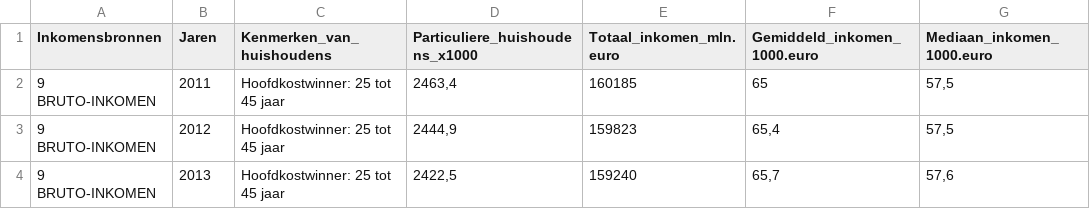
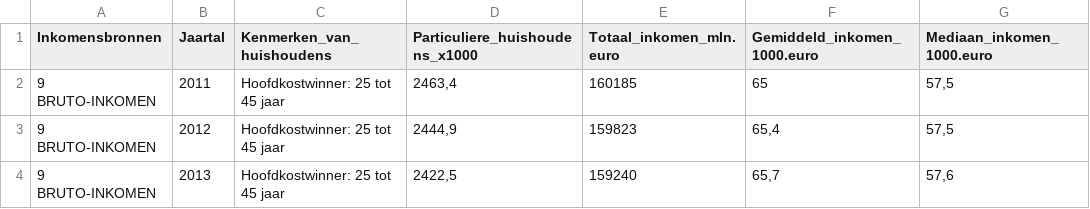
Before and after one commit to TimKnegt/Tutorial-group-1-1, a CSV file: data 2.0/bruto_en_besteedbaar_inkomen_leeftijdsgroep_nieuw.csv, drawn as a sheet; only a part is shown.

```diff
--- a/data 2.0/bruto_en_besteedbaar_inkomen_leeftijdsgroep_nieuw.csv
+++ b/data 2.0/bruto_en_besteedbaar_inkomen_leeftijdsgroep_nieuw.csv
@@ -1,2 +1,2 @@
-"Inkomensbronnen","Jaren","Kenmerken_van_huishoudens","Particuliere_huishoudens_x1000","Totaal_inkomen_mln.euro","Gemiddeld_inkomen_1000.euro","Mediaan_inkomen_1000.euro"
+"Inkomensbronnen","Jaartal","Kenmerken_van_huishoudens","Particuliere_huishoudens_x1000","Totaal_inkomen_mln.euro","Gemiddeld_inkomen_1000.euro","Mediaan_inkomen_1000.euro"
 "9 BRUTO-INKOMEN","2011","Hoofdkostwinner: 25 tot 45 jaar","2463,4","160185","65","57,5"
```
Also changed, not shown: data 2.0/Welvaart_van_huishoudens_kerncijfers_nieuw.csv, data/Welvaart_van_huishoudens__kerncijfers.csv, 6 other files.
